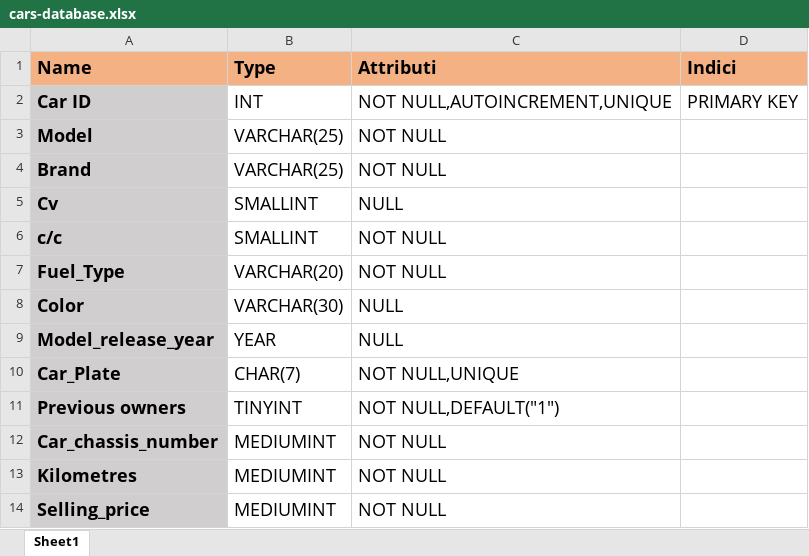
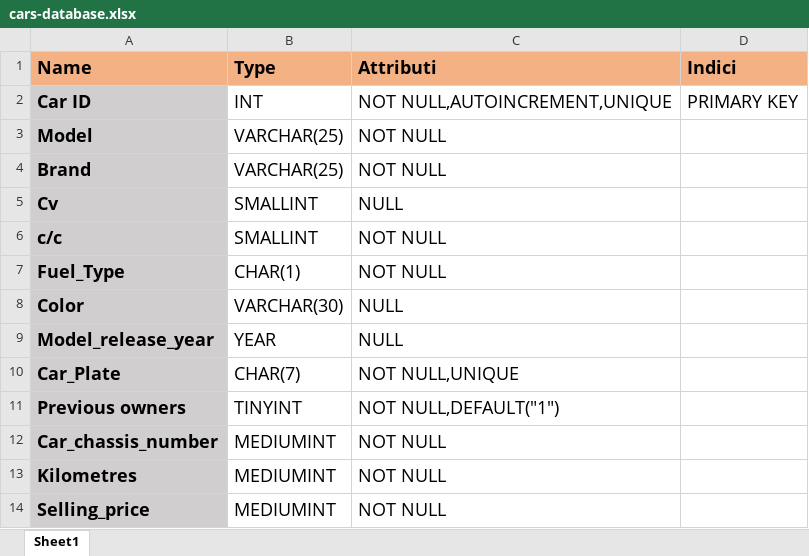
Before and after one commit to ThomasAnselmetto/db-first, an Excel workbook: cars-database.xlsx, sheet Sheet1, drawn as a sheet; values as stored, in another font and other column widths than the file's, no borders; the diff names each change by its address in the sheet, - before the commit and + after, or states it on an @@ line.

Commit message:
small change

```diff
--- a/cars-database.xlsx (sheet Sheet1)
+++ b/cars-database.xlsx (sheet Sheet1)
-B7 (Type): VARCHAR(20)
+B7 (Type): CHAR(1)
```
